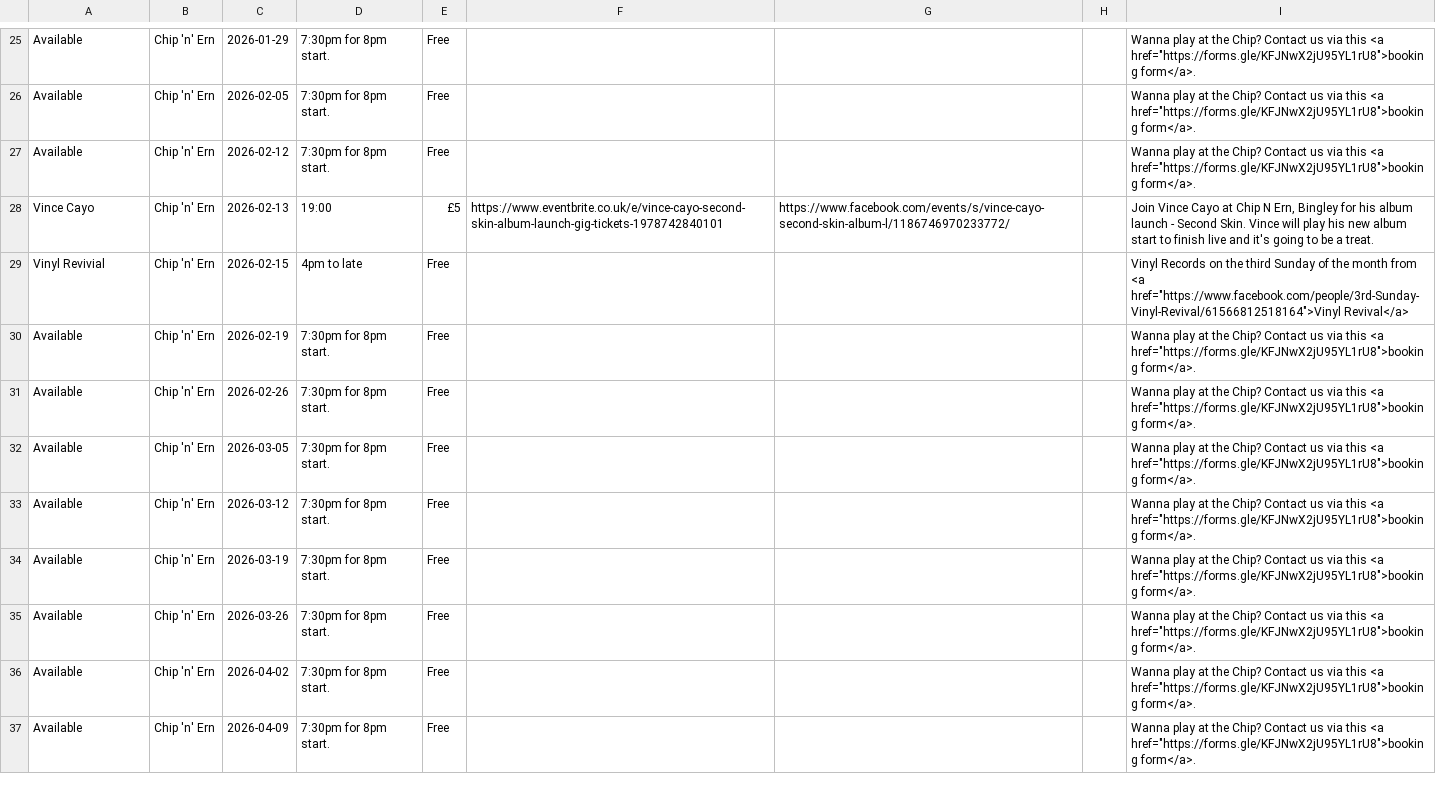
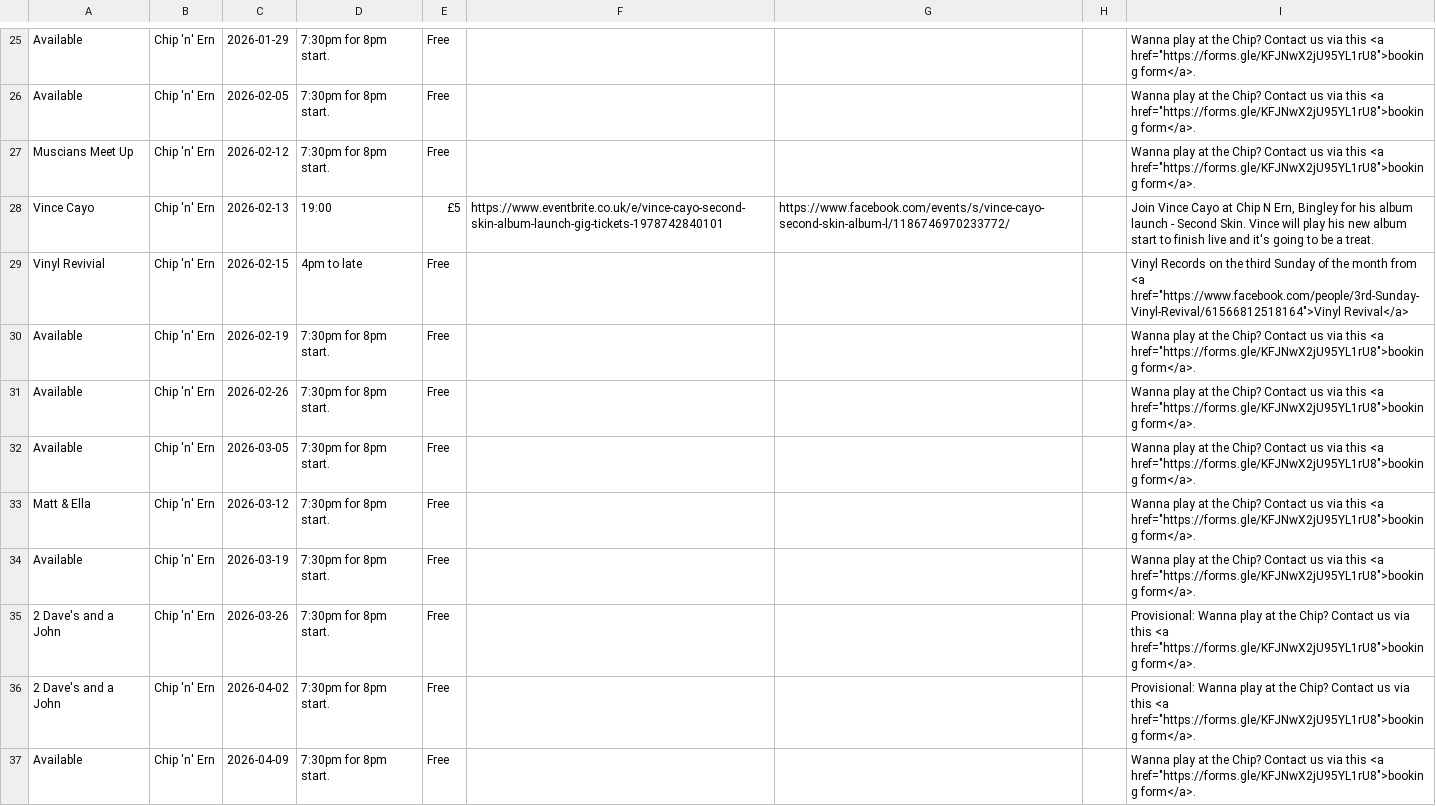
Before and after one commit to caprenter/chip, a CSV file: docs/_data/chip.csv, drawn as a sheet; only a part is shown, gaps mark what is left out.

```diff
--- a/docs/_data/chip.csv
+++ b/docs/_data/chip.csv
@@ -26,3 +26,3 @@ Available,Chip 'n' Ern,2026-01-29,7:30pm for 8pm start.,Free,,,,"Wanna play at t
 Available,Chip 'n' Ern,2026-02-05,7:30pm for 8pm start.,Free,,,,"Wanna play at the Chip? Contact us via this <a href=""https://forms.gle/KFJNwX2jU95YL1rU8"">booking form</a>.",,,,,,,,
-Available,Chip 'n' Ern,2026-02-12,7:30pm for 8pm start.,Free,,,,"Wanna play at the Chip? Contact us via this <a href=""https://forms.gle/KFJNwX2jU95YL1rU8"">booking form</a>.",,,,,,,,
+Muscians Meet Up,Chip 'n' Ern,2026-02-12,7:30pm for 8pm start.,Free,,,,"Wanna play at the Chip? Contact us via this <a href=""https://forms.gle/KFJNwX2jU95YL1rU8"">booking form</a>.",,,,,,,,
 Vince Cayo,Chip 'n' Ern,2026-02-13,19:00,£5,https://www.eventbrite.co.uk/e/vince-cayo-second-skin-album-launch-gig-tickets-1978742840101,https://www.facebook.com/events/s/vince-cayo-second-skin-album-l/1186746970233772/,,"Join Vince Cayo at Chip N Ern, Bingley for his album launch - Second Skin. Vince will play his new album start to finish live and it's going to be a treat.",,,,,,,,
@@ -32,6 +32,6 @@ Available,Chip 'n' Ern,2026-02-26,7:30pm for 8pm start.,Free,,,,"Wanna play at t
 Available,Chip 'n' Ern,2026-03-05,7:30pm for 8pm start.,Free,,,,"Wanna play at the Chip? Contact us via this <a href=""https://forms.gle/KFJNwX2jU95YL1rU8"">booking form</a>.",,,,,,,,
-Available,Chip 'n' Ern,2026-03-12,7:30pm for 8pm start.,Free,,,,"Wanna play at the Chip? Contact us via this <a href=""https://forms.gle/KFJNwX2jU95YL1rU8"">booking form</a>.",,,,,,,,
+Matt & Ella,Chip 'n' Ern,2026-03-12,7:30pm for 8pm start.,Free,,,,"Wanna play at the Chip? Contact us via this <a href=""https://forms.gle/KFJNwX2jU95YL1rU8"">booking form</a>.",,,,,,,,
 Available,Chip 'n' Ern,2026-03-19,7:30pm for 8pm start.,Free,,,,"Wanna play at the Chip? Contact us via this <a href=""https://forms.gle/KFJNwX2jU95YL1rU8"">booking form</a>.",,,,,,,,
-Available,Chip 'n' Ern,2026-03-26,7:30pm for 8pm start.,Free,,,,"Wanna play at the Chip? Contact us via this <a href=""https://forms.gle/KFJNwX2jU95YL1rU8"">booking form</a>.",,,,,,,,
-Available,Chip 'n' Ern,2026-04-02,7:30pm for 8pm start.,Free,,,,"Wanna play at the Chip? Contact us via this <a href=""https://forms.gle/KFJNwX2jU95YL1rU8"">booking form</a>.",,,,,,,,
+2 Dave's and a John,Chip 'n' Ern,2026-03-26,7:30pm for 8pm start.,Free,,,,"Provisional: Wanna play at the Chip? Contact us via this <a href=""https://forms.gle/KFJNwX2jU95YL1rU8"">booking form</a>.",,,,,,,,
+2 Dave's and a John,Chip 'n' Ern,2026-04-02,7:30pm for 8pm start.,Free,,,,"Provisional: Wanna play at the Chip? Contact us via this <a href=""https://forms.gle/KFJNwX2jU95YL1rU8"">booking form</a>.",,,,,,,,
 Available,Chip 'n' Ern,2026-04-09,7:30pm for 8pm start.,Free,,,,"Wanna play at the Chip? Contact us via this <a href=""https://forms.gle/KFJNwX2jU95YL1rU8"">booking form</a>.",,,,,,,,
```
Also changed, not shown: docs/_data/artists.csv, docs/_data/events.csv, 1 other file.
